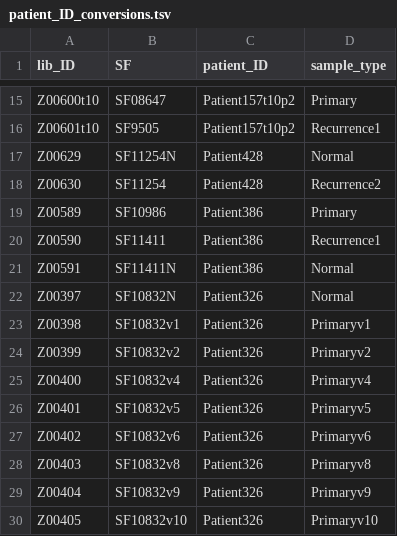
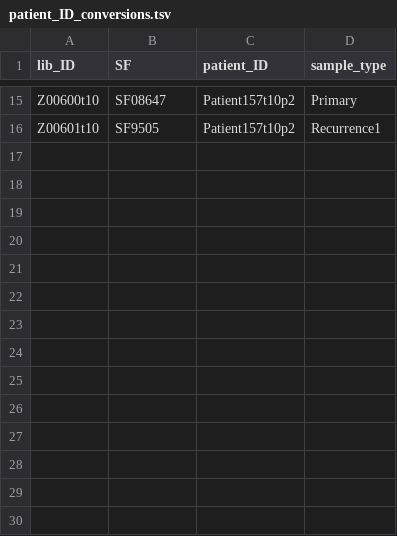
Before and after one commit to UCSF-Costello-Lab/LG3_Pipeline, a TSV file: runs_demo/patient_ID_conversions.tsv, drawn as a sheet; only a part is shown, gaps mark what is left out; the diff names each change by its address in the sheet, - before the commit and + after, or states it on an @@ line.

Commit message:
Removed non-test samples

```diff
--- a/runs_demo/patient_ID_conversions.tsv
+++ b/runs_demo/patient_ID_conversions.tsv
-row 17: Z00629 | SF11254N | Patient428 | Normal
-row 18: Z00630 | SF11254 | Patient428 | Recurrence2
-row 19: Z00589 | SF10986 | Patient386 | Primary
-row 20: Z00590 | SF11411 | Patient386 | Recurrence1
-row 21: Z00591 | SF11411N | Patient386 | Normal
-row 22: Z00397 | SF10832N | Patient326 | Normal
-row 23: Z00398 | SF10832v1 | Patient326 | Primaryv1
-row 24: Z00399 | SF10832v2 | Patient326 | Primaryv2
-row 25: Z00400 | SF10832v4 | Patient326 | Primaryv4
-row 26: Z00401 | SF10832v5 | Patient326 | Primaryv5
-row 27: Z00402 | SF10832v6 | Patient326 | Primaryv6
-row 28: Z00403 | SF10832v8 | Patient326 | Primaryv8
-row 29: Z00404 | SF10832v9 | Patient326 | Primaryv9
-row 30: Z00405 | SF10832v10 | Patient326 | Primaryv10
```
